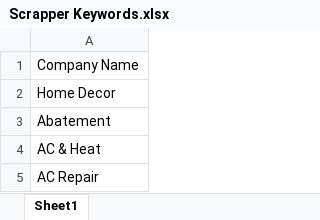
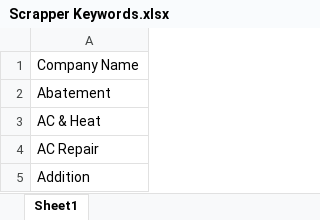
Before and after one commit to AbdulWasey2211002TRACND/Google-Map-Crawler, an Excel workbook: Scrapper Keywords.xlsx, sheet Sheet1, drawn as a sheet; only a part is shown; the shorter side is filled out with more unchanged rows; values as stored, in another font and other column widths than the file's, no borders; the diff names each change by its address in the sheet, - before the commit and + after, or states it on an @@ line.

```diff
--- a/Scrapper Keywords.xlsx (sheet Sheet1)
+++ b/Scrapper Keywords.xlsx (sheet Sheet1)
-row 2: Home Decor
```
Also changed, not shown: 2 other files.
